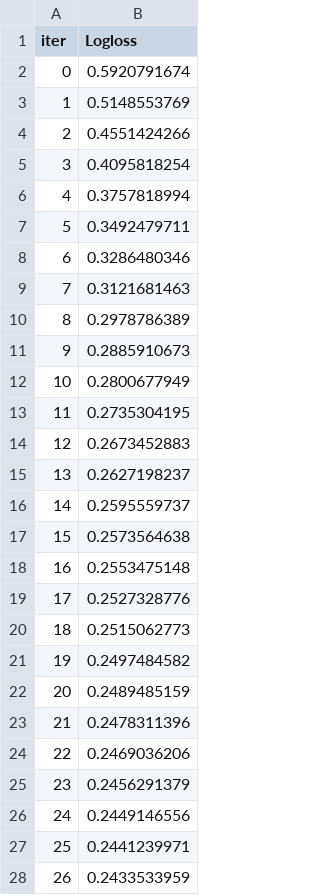
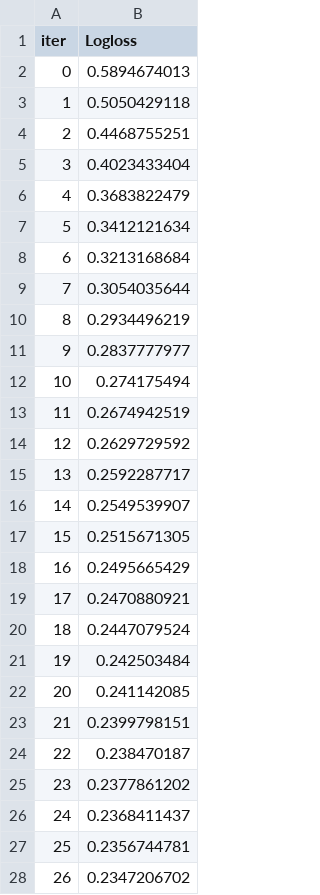
Before and after one commit to SwordKnight6216/Churn_prediction, a TSV file: notebooks/learn_error.tsv, drawn as a sheet; only a part is shown; the diff covers the shown part only.

```diff
--- a/notebooks/learn_error.tsv
+++ b/notebooks/learn_error.tsv
@@ -1,28 +1,28 @@
 iter	Logloss
-0	0.5920791674
-1	0.5148553769
-2	0.4551424266
-3	0.4095818254
-4	0.3757818994
-5	0.3492479711
-6	0.3286480346
-7	0.3121681463
-8	0.2978786389
-9	0.2885910673
-10	0.2800677949
-11	0.2735304195
-12	0.2673452883
-13	0.2627198237
-14	0.2595559737
-15	0.2573564638
-16	0.2553475148
-17	0.2527328776
-18	0.2515062773
-19	0.2497484582
-20	0.2489485159
-21	0.2478311396
-22	0.2469036206
-23	0.2456291379
-24	0.2449146556
-25	0.2441239971
-26	0.2433533959
+0	0.5894674013
+1	0.5050429118
+2	0.4468755251
+3	0.4023433404
+4	0.3683822479
+5	0.3412121634
+6	0.3213168684
+7	0.3054035644
+8	0.2934496219
+9	0.2837777977
+10	0.274175494
+11	0.2674942519
+12	0.2629729592
+13	0.2592287717
+14	0.2549539907
+15	0.2515671305
+16	0.2495665429
+17	0.2470880921
+18	0.2447079524
+19	0.242503484
+20	0.241142085
+21	0.2399798151
+22	0.238470187
+23	0.2377861202
+24	0.2368411437
+25	0.2356744781
+26	0.2347206702
```
Also changed, not shown: 73 edited cells elsewhere in this file, notebooks/time_left.tsv, 16 other files.
